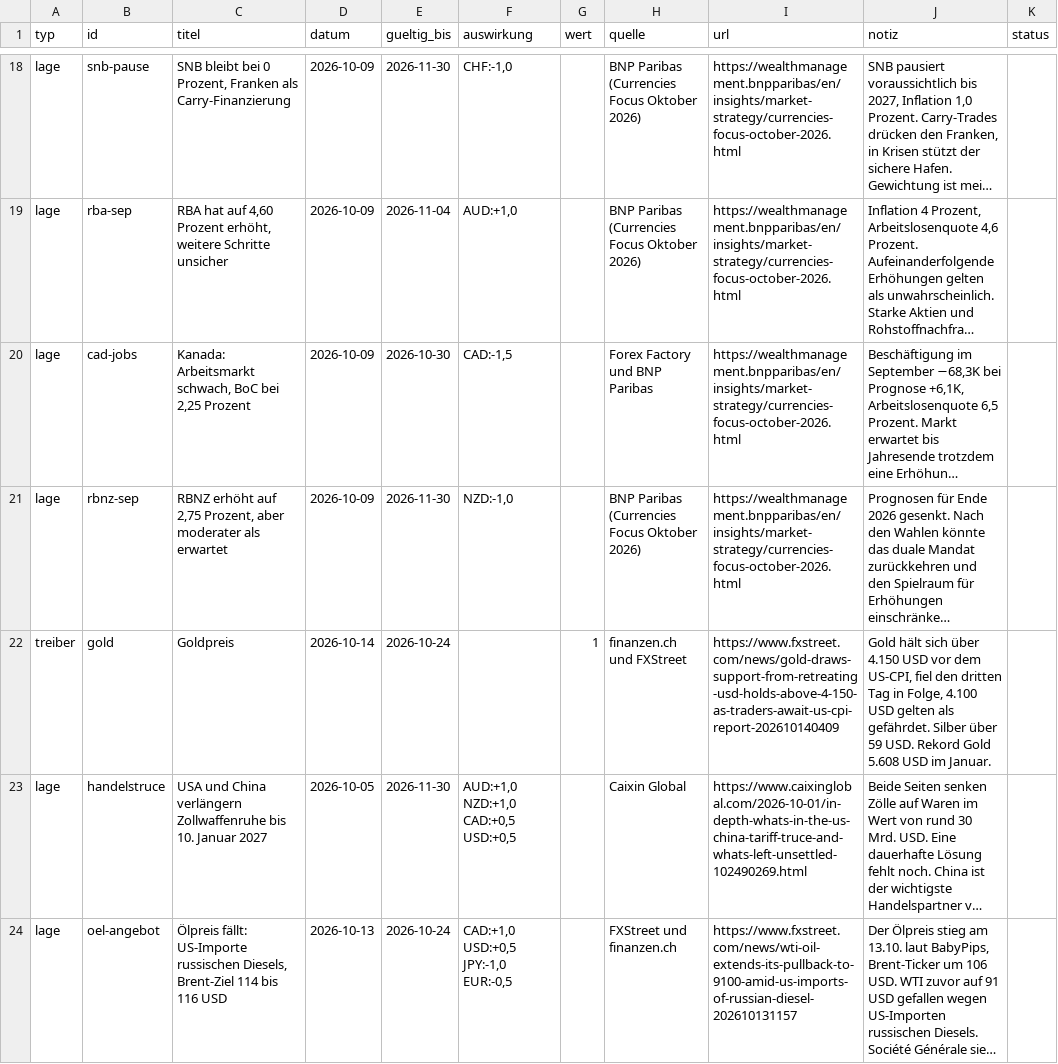
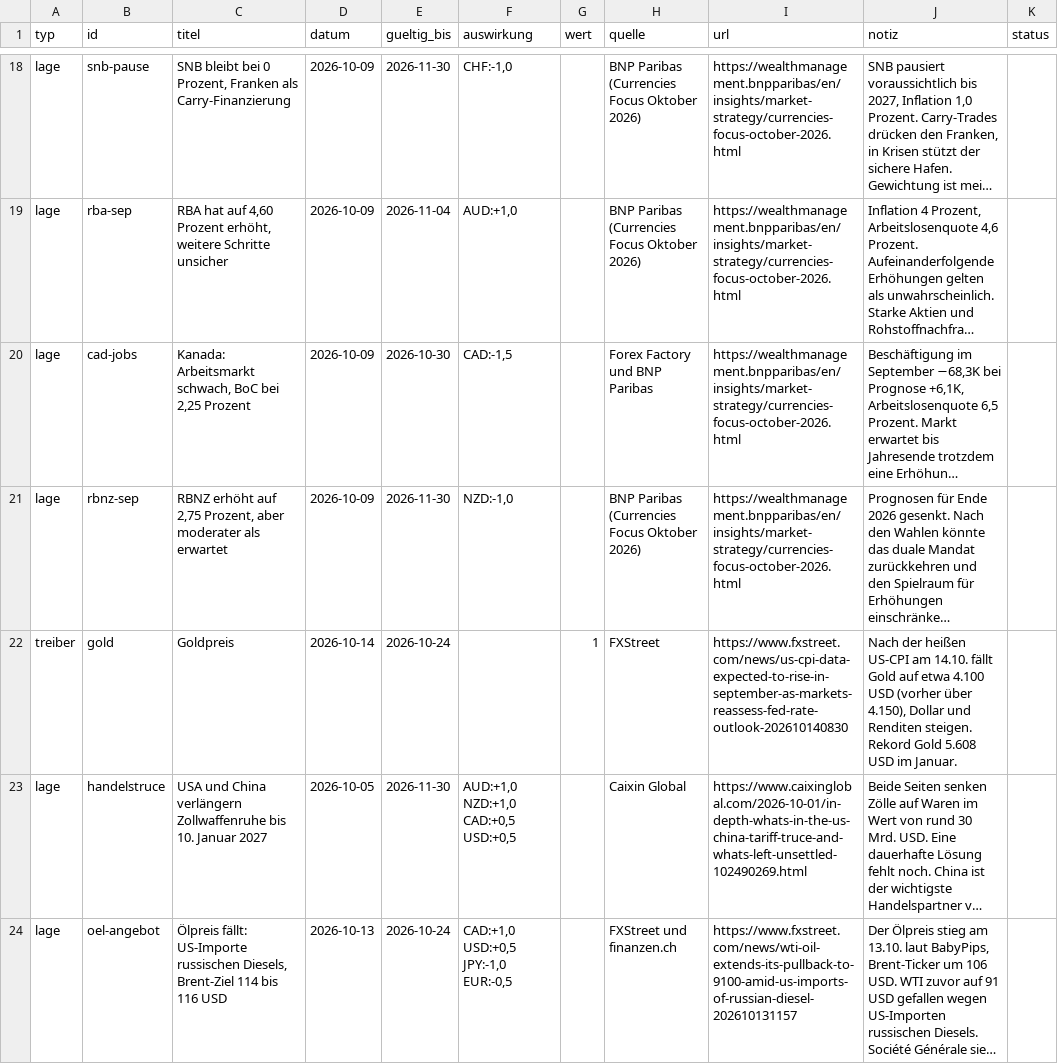
Before and after one commit to michelbrueck25-eng/journal-daten, a CSV file: lage.csv, drawn as a sheet; only a part is shown, gaps mark what is left out; long unchanged cells end in …; the diff covers the shown part only; the diff names each change by its address in the sheet, - before the commit and + after, or states it on an @@ line.

```diff
--- a/lage.csv
+++ b/lage.csv
-H22 (quelle): finanzen.ch und FXStreet
+H22 (quelle): FXStreet
-I22 (url): https://www.fxstreet.com/news/gold-draws-support-from-retreating-usd-holds-above-4-150-as-traders-await-us-cpi-report-202610140409
+I22 (url): https://www.fxstreet.com/news/us-cpi-data-expected-to-rise-in-september-as-markets-reassess-fed-rate-outlook-202610140830
-J22 (notiz): Gold hält sich über 4.150 USD vor dem US-CPI, fiel den dritten Tag in Folge, 4.100 USD gelten als gefährdet. Silber über 59 USD. Rekord Gold…
+J22 (notiz): Nach der heißen US-CPI am 14.10. fällt Gold auf etwa 4.100 USD (vorher über 4.150), Dollar und Renditen steigen. Rekord Gold…
```
Also changed, not shown: 13 edited cells elsewhere in this file, wirtschaft.csv, 1 other file.
